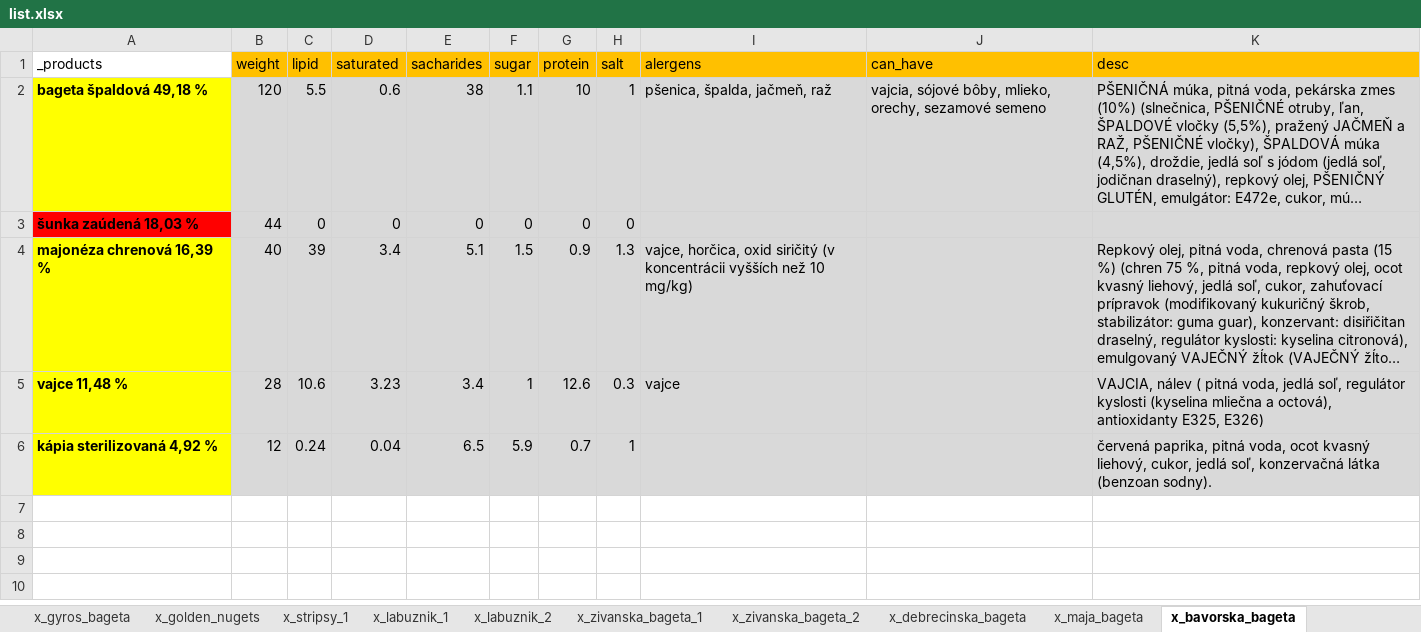
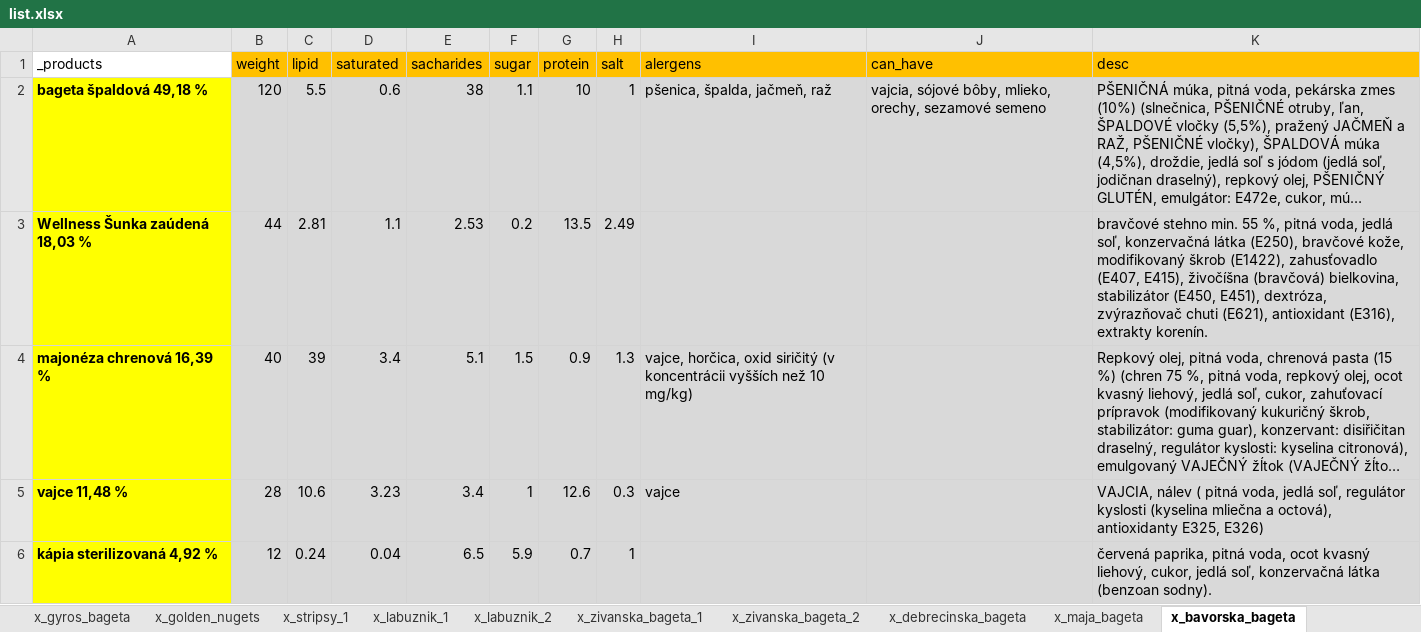
Before and after one commit to xjantoth/calculation, an Excel workbook: list.xlsx, sheet x_bavorska_bageta, drawn as a sheet; long unchanged cells end in …; values as stored, in another font and other column widths than the file's, no borders; removed rows and columns are numbered as before the commit, all else as after; the diff names each change by its address in the sheet, - before the commit and + after, or states it on an @@ line.

Commit message:
adding rest of the products 3

```diff
--- a/list.xlsx (sheet x_bavorska_bageta)
+++ b/list.xlsx (sheet x_bavorska_bageta)
-row 3: šunka zaúdená 18,03 % | 44 | 0 | 0 | 0 | 0 | 0 | 0
+row 3: Wellness Šunka zaúdená 18,03 % | 44 | 2.81 | 1.1 | 2.53 | 0.2 | 13.5 | 2.49 |  |  | bravčové stehno min. 55 %, pitná voda, jedlá soľ, konzervačná látka (E250), bravčové kože, modifikovaný škrob (E1422), zahusťovadlo (E407, E415), živočíšna (bravčová) bielkovina, stabilizátor (E450, E451), dextróza, zvýrazňovač chuti (E621), antioxidant (E316), extrakty korenín.
```
Also changed, not shown: sheet x_golden_nugets, 4 other files.
